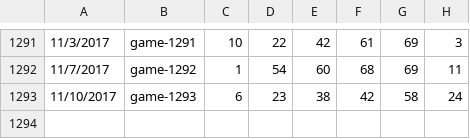
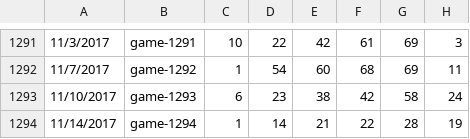
Before and after one commit to orneryhippo/casting, a CSV file: data/mega-millions.csv, drawn as a sheet; only a part is shown, gaps mark what is left out; the diff names each change by its address in the sheet, - before the commit and + after, or states it on an @@ line.

Commit message:
new data

```diff
--- a/data/mega-millions.csv
+++ b/data/mega-millions.csv
+row 1294: 11/14/2017 | game-1294 | 1 | 14 | 21 | 22 | 28 | 19
```
Also changed, not shown: 7 other files.
